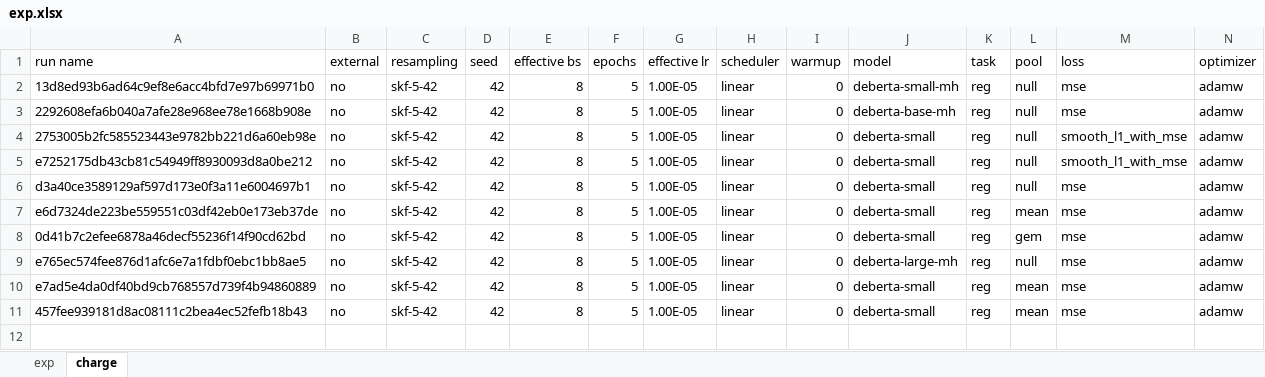
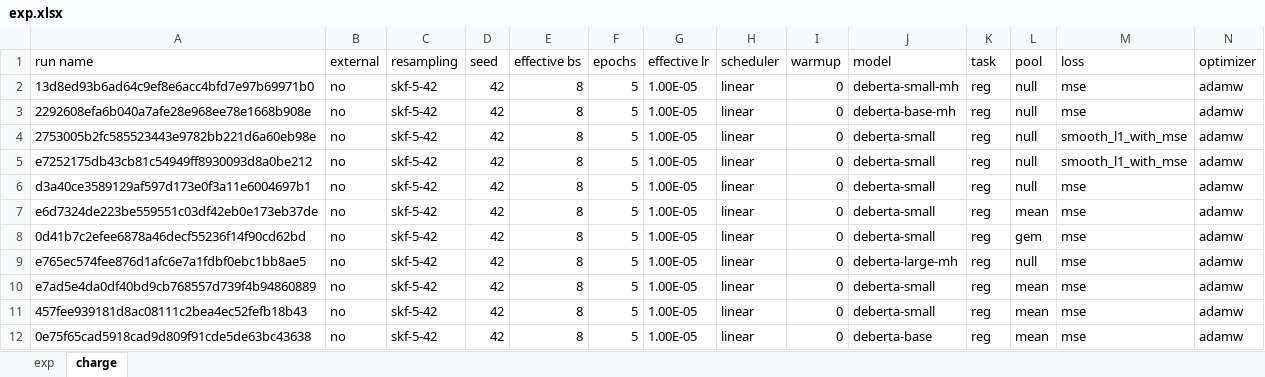
Before and after one commit to gao-hongnan/learning-agency-lab-automated-essay-scoring-2, an Excel workbook: exp.xlsx, sheet charge, drawn as a sheet; only a part is shown; values as stored, in another font and other column widths than the file's, no borders; rows hold the shown columns only; the diff names each change by its address in the sheet, - before the commit and + after, or states it on an @@ line.

```diff
--- a/exp.xlsx (sheet charge)
+++ b/exp.xlsx (sheet charge)
+row 12: 0e75f65cad5918cad9d809f91cde5de63bc43638 | no | skf-5-42 | 42 | 8 | 5 | 1.00E-05 | linear | 0 | deberta-base | reg | mean | mse | adamw
```
Also changed, not shown: 2 other files.
